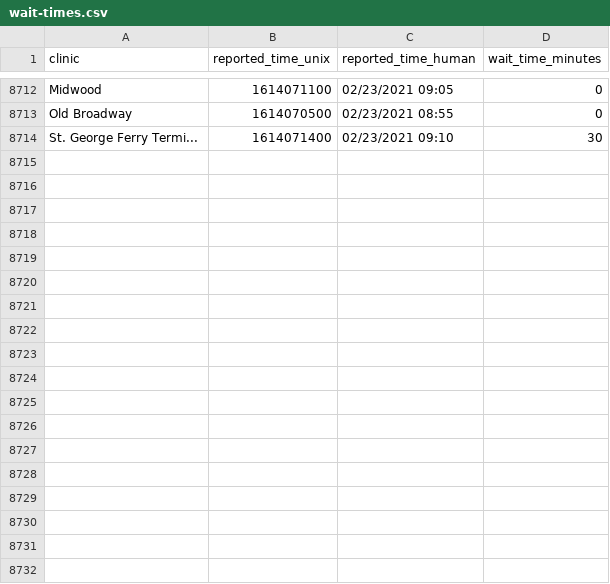
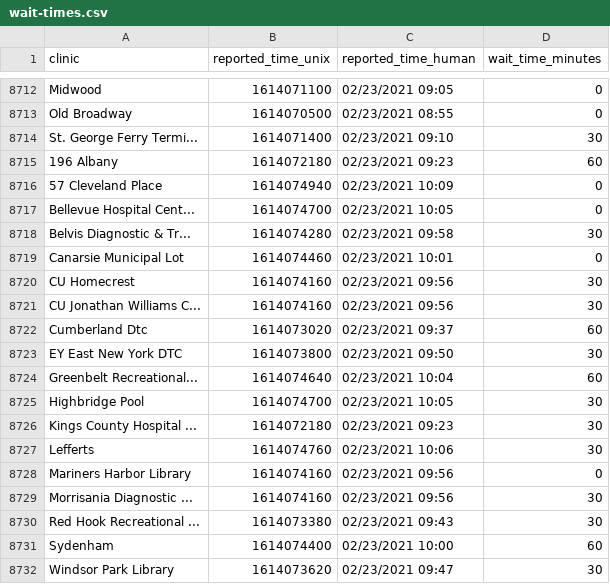
Before and after one commit to astoria-tech/nyc-covid19-testing-wait-times, a CSV file: wait-times.csv, drawn as a sheet; only a part is shown, gaps mark what is left out; the diff names each change by its address in the sheet, - before the commit and + after, or states it on an @@ line.

Commit message:
Latest wait times

```diff
--- a/wait-times.csv
+++ b/wait-times.csv
+row 8715: 196 Albany | 1614072180 | 02/23/2021 09:23 | 60
+row 8716: 57 Cleveland Place | 1614074940 | 02/23/2021 10:09 | 0
+row 8717: Bellevue Hospital Cent... | 1614074700 | 02/23/2021 10:05 | 0
+row 8718: Belvis Diagnostic & Tr... | 1614074280 | 02/23/2021 09:58 | 30
+row 8719: Canarsie Municipal Lot | 1614074460 | 02/23/2021 10:01 | 0
+row 8720: CU Homecrest | 1614074160 | 02/23/2021 09:56 | 30
+row 8721: CU Jonathan Williams C... | 1614074160 | 02/23/2021 09:56 | 30
+row 8722: Cumberland Dtc | 1614073020 | 02/23/2021 09:37 | 60
+row 8723: EY East New York DTC | 1614073800 | 02/23/2021 09:50 | 30
+row 8724: Greenbelt Recreational... | 1614074640 | 02/23/2021 10:04 | 60
+row 8725: Highbridge Pool | 1614074700 | 02/23/2021 10:05 | 30
+row 8726: Kings County Hospital ... | 1614072180 | 02/23/2021 09:23 | 30
+row 8727: Lefferts | 1614074760 | 02/23/2021 10:06 | 30
+row 8728: Mariners Harbor Library | 1614074160 | 02/23/2021 09:56 | 0
+row 8729: Morrisania Diagnostic ... | 1614074160 | 02/23/2021 09:56 | 30
+row 8730: Red Hook Recreational ... | 1614073380 | 02/23/2021 09:43 | 30
+row 8731: Sydenham | 1614074400 | 02/23/2021 10:00 | 60
+row 8732: Windsor Park Library | 1614073620 | 02/23/2021 09:47 | 30
```
